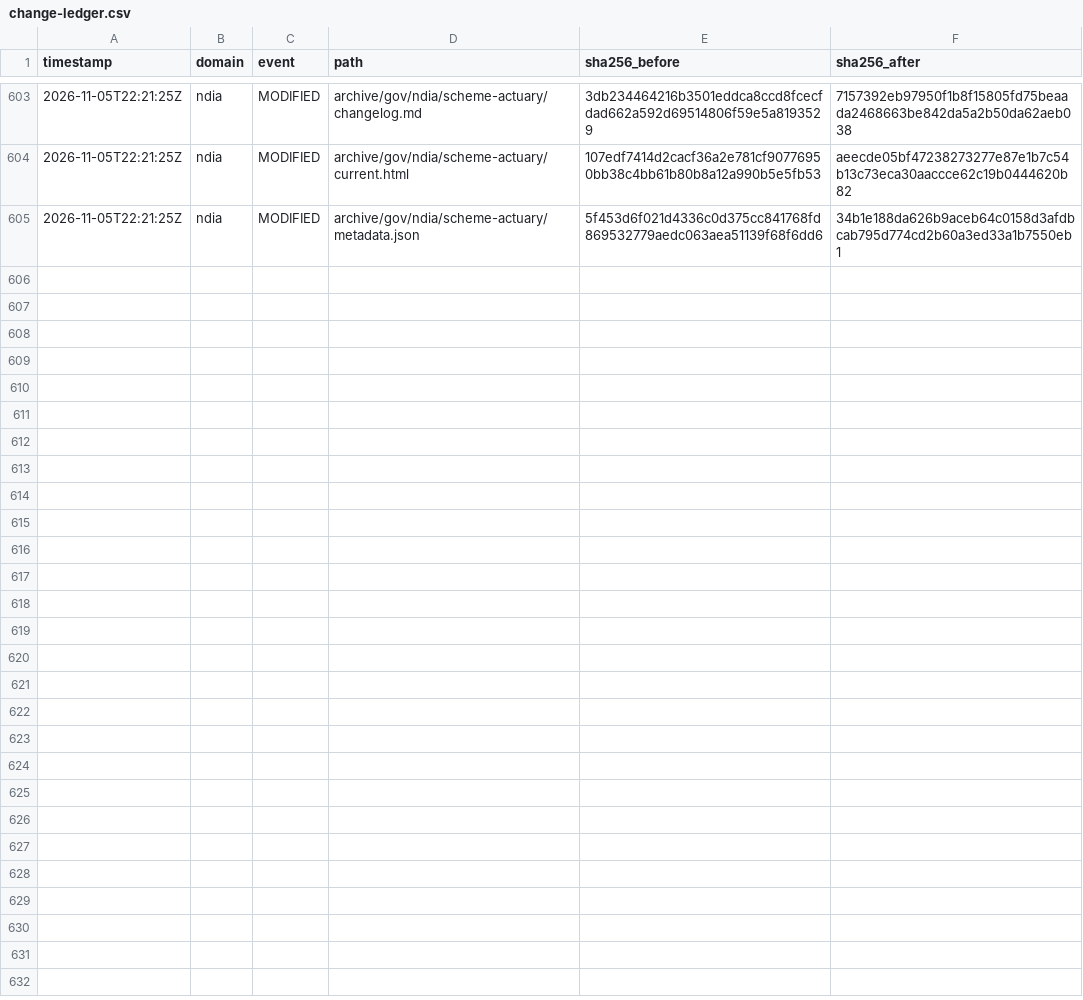
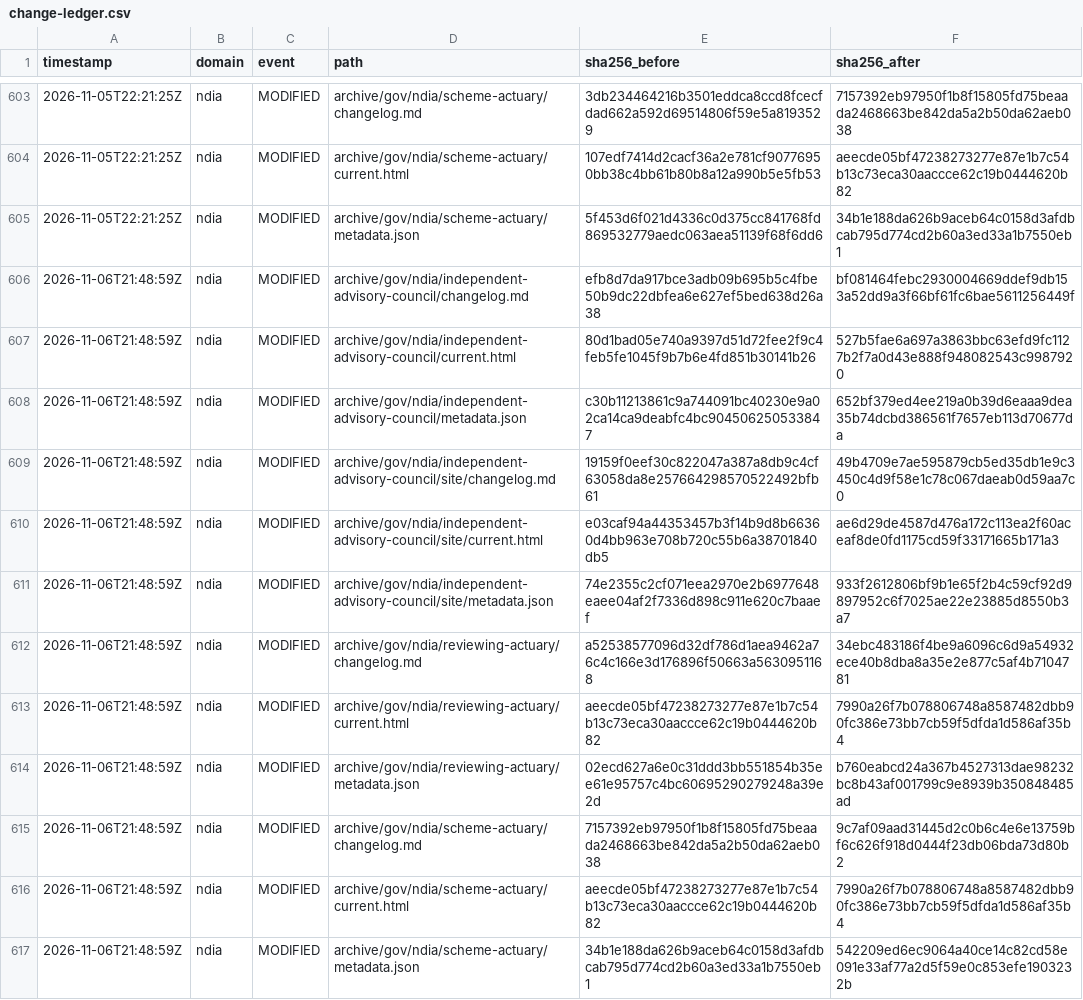
Before and after one commit to myNDISwiki/MyNDIS, a CSV file: archive/reports/ndia/change-ledger.csv, drawn as a sheet; only a part is shown, gaps mark what is left out; the diff names each change by its address in the sheet, - before the commit and + after, or states it on an @@ line.

Commit message:
Archive government webpage updates 2026-11-06T21:49:01Z

```diff
--- a/archive/reports/ndia/change-ledger.csv
+++ b/archive/reports/ndia/change-ledger.csv
+row 606: 2026-11-06T21:48:59Z | ndia | MODIFIED | archive/gov/ndia/independent-advisory-council/changelog.md | efb8d7da917bce3adb09b695b5c4fbe50b9dc22dbfea6e627ef5bed638d26a38 | bf081464febc2930004669ddef9db153a52dd9a3f66bf61fc6bae5611256449f
+row 607: 2026-11-06T21:48:59Z | ndia | MODIFIED | archive/gov/ndia/independent-advisory-council/current.html | 80d1bad05e740a9397d51d72fee2f9c4feb5fe1045f9b7b6e4fd851b30141b26 | 527b5fae6a697a3863bbc63efd9fc1127b2f7a0d43e888f948082543c9987920
+row 608: 2026-11-06T21:48:59Z | ndia | MODIFIED | archive/gov/ndia/independent-advisory-council/metadata.json | c30b11213861c9a744091bc40230e9a02ca14ca9deabfc4bc904506250533847 | 652bf379ed4ee219a0b39d6eaaa9dea35b74dcbd386561f7657eb113d70677da
+row 609: 2026-11-06T21:48:59Z | ndia | MODIFIED | archive/gov/ndia/independent-advisory-council/site/changelog.md | 19159f0eef30c822047a387a8db9c4cf63058da8e257664298570522492bfb61 | 49b4709e7ae595879cb5ed35db1e9c3450c4d9f58e1c78c067daeab0d59aa7c0
+row 610: 2026-11-06T21:48:59Z | ndia | MODIFIED | archive/gov/ndia/independent-advisory-council/site/current.html | e03caf94a44353457b3f14b9d8b66360d4bb963e708b720c55b6a38701840db5 | ae6d29de4587d476a172c113ea2f60aceaf8de0fd1175cd59f33171665b171a3
+row 611: 2026-11-06T21:48:59Z | ndia | MODIFIED | archive/gov/ndia/independent-advisory-council/site/metadata.json | 74e2355c2cf071eea2970e2b6977648eaee04af2f7336d898c911e620c7baaef | 933f2612806bf9b1e65f2b4c59cf92d9897952c6f7025ae22e23885d8550b3a7
+row 612: 2026-11-06T21:48:59Z | ndia | MODIFIED | archive/gov/ndia/reviewing-actuary/changelog.md | a52538577096d32df786d1aea9462a76c4c166e3d176896f50663a5630951168 | 34ebc483186f4be9a6096c6d9a54932ece40b8dba8a35e2e877c5af4b7104781
+row 613: 2026-11-06T21:48:59Z | ndia | MODIFIED | archive/gov/ndia/reviewing-actuary/current.html | aeecde05bf47238273277e87e1b7c54b13c73eca30aaccce62c19b0444620b82 | 7990a26f7b078806748a8587482dbb90fc386e73bb7cb59f5dfda1d586af35b4
+row 614: 2026-11-06T21:48:59Z | ndia | MODIFIED | archive/gov/ndia/reviewing-actuary/metadata.json | 02ecd627a6e0c31ddd3bb551854b35ee61e95757c4bc60695290279248a39e2d | b760eabcd24a367b4527313dae98232bc8b43af001799c9e8939b350848485ad
+row 615: 2026-11-06T21:48:59Z | ndia | MODIFIED | archive/gov/ndia/scheme-actuary/changelog.md | 7157392eb97950f1b8f15805fd75beaada2468663be842da5a2b50da62aeb038 | 9c7af09aad31445d2c0b6c4e6e13759bf6c626f918d0444f23db06bda73d80b2
+row 616: 2026-11-06T21:48:59Z | ndia | MODIFIED | archive/gov/ndia/scheme-actuary/current.html | aeecde05bf47238273277e87e1b7c54b13c73eca30aaccce62c19b0444620b82 | 7990a26f7b078806748a8587482dbb90fc386e73bb7cb59f5dfda1d586af35b4
+row 617: 2026-11-06T21:48:59Z | ndia | MODIFIED | archive/gov/ndia/scheme-actuary/metadata.json | 34b1e188da626b9aceb64c0158d3afdbcab795d774cd2b60a3ed33a1b7550eb1 | 542209ed6ec9064a40ce14c82cd58e091e33af77a2d5f59e0c853efe1903232b
```
Also changed, not shown: archive/reports/aph/change-ledger.csv, archive/reports/engage-ndis/change-ledger.csv, 41 other files.
